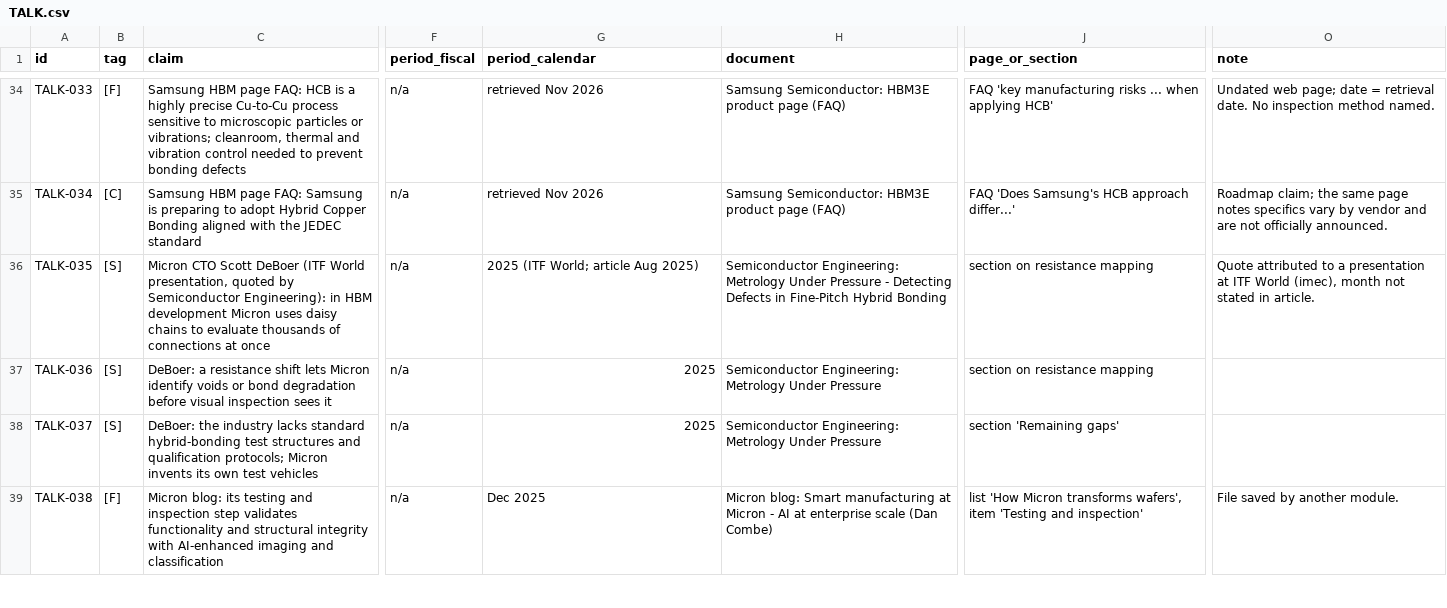
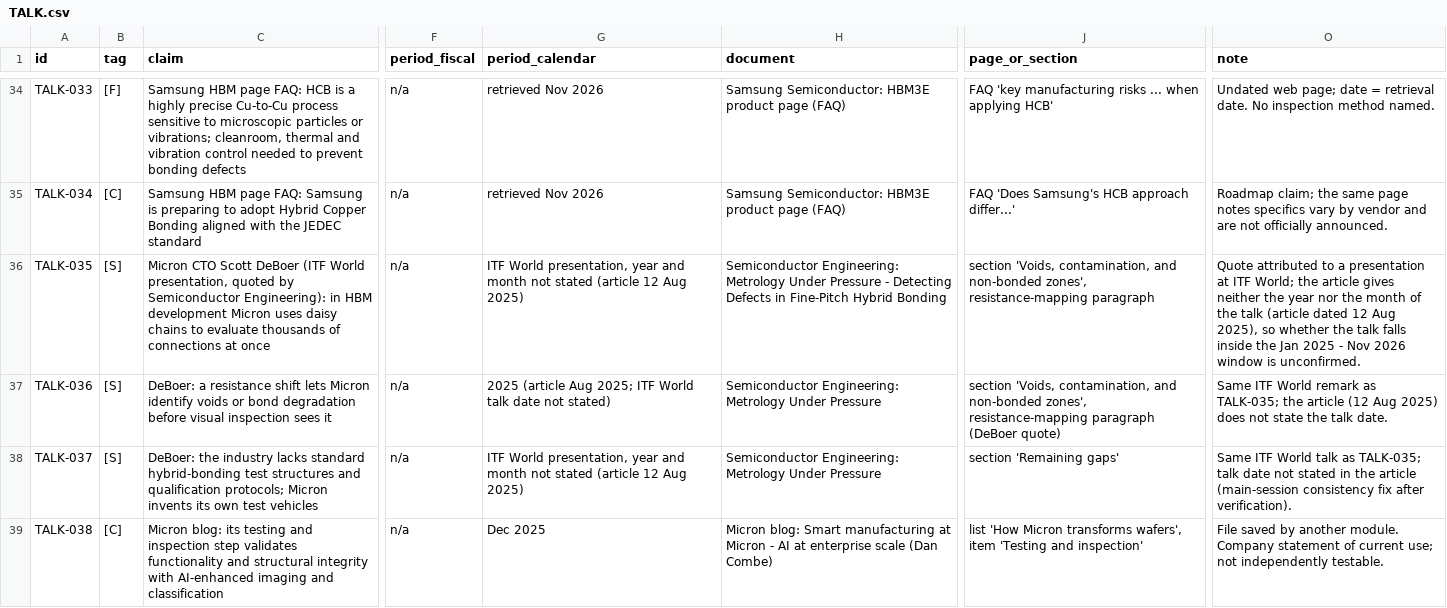
Before and after one commit to chuckylulu/gitTest, a CSV file: research/out/customer_side/parts/TALK.csv, drawn as a sheet; only a part is shown, gaps mark what is left out; the diff covers the shown part only; the diff names each change by its address in the sheet, - before the commit and + after, or states it on an @@ line.

```diff
--- a/research/out/customer_side/parts/TALK.csv
+++ b/research/out/customer_side/parts/TALK.csv
-G36 (period_calendar): 2025 (ITF World; article Aug 2025)
+G36 (period_calendar): ITF World presentation, year and month not stated (article 12 Aug 2025)
-J36 (page_or_section): section on resistance mapping
+J36 (page_or_section): section 'Voids, contamination, and non-bonded zones', resistance-mapping paragraph
-O36 (note): …at ITF World (imec), month not stated in article.
+O36 (note): …at ITF World; the article gives neither the year nor the month of the talk (article dated 12 Aug 2025), so whether the talk falls inside the Jan 2025 - Nov 2026 window is unconfirmed.
-G37 (period_calendar): 2025
+G37 (period_calendar): 2025 (article Aug 2025; ITF World talk date not stated)
-J37 (page_or_section): section on resistance mapping
+J37 (page_or_section): section 'Voids, contamination, and non-bonded zones', resistance-mapping paragraph (DeBoer quote)
-O37 (note): (empty)
+O37 (note): Same ITF World remark as TALK-035; the article (12 Aug 2025) does not state the talk date.
-G38 (period_calendar): 2025
+G38 (period_calendar): ITF World presentation, year and month not stated (article 12 Aug 2025)
-O38 (note): (empty)
+O38 (note): Same ITF World talk as TALK-035; talk date not stated in the article (main-session consistency fix after verification).
-B39 (tag): [F]
+B39 (tag): [C]
-O39 (note): …another module.
+O39 (note): …another module. Company statement of current use; not independently testable.
```
Also changed, not shown: 34 edited cells elsewhere in this file, research/out/customer_side/calc/quote_check_merged.csv, research/out/customer_side/calc/section1_table.csv, 21 other files.
